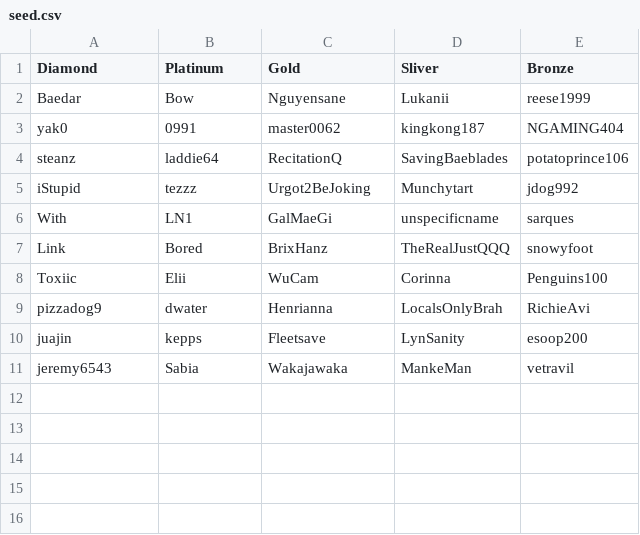
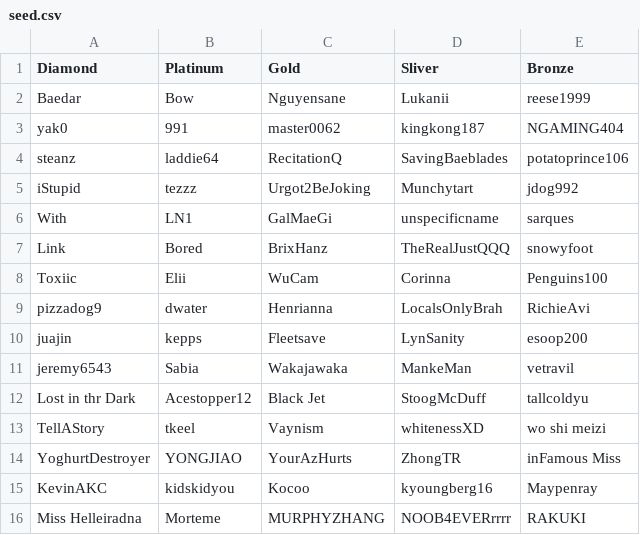
Before and after one commit to KiritoCurry/15688LOLOL, a CSV file: seed.csv, drawn as a sheet.

Commit message:
slightly modify database/seed.

```diff
--- a/seed.csv
+++ b/seed.csv
@@ -2,3 +2,3 @@ Diamond,Platinum,Gold,Sliver,Bronze
 Baedar,Bow,Nguyensane,Lukanii,reese1999
-yak0,0991,master0062,kingkong187,NGAMING404
+yak0,991,master0062,kingkong187,NGAMING404
 steanz,laddie64,RecitationQ,SavingBaeblades,potatoprince106
@@ -11 +11,6 @@ juajin,kepps,Fleetsave,LynSanity,esoop200
 jeremy6543,Sabia,Wakajawaka,MankeMan,vetravil
+Lost in thr Dark,Acestopper12,Black Jet,StoogMcDuff,tallcoldyu
+TellAStory,tkeel,Vaynism,whitenessXD,wo shi meizi
+YoghurtDestroyer,YONGJIAO,YourAzHurts,ZhongTR,inFamous Miss
+KevinAKC,kidskidyou,Kocoo,kyoungberg16,Maypenray
+Miss Helleiradna,Morteme,MURPHYZHANG,NOOB4EVERrrrr,RAKUKI
```
Also changed, not shown: 3 other files.
